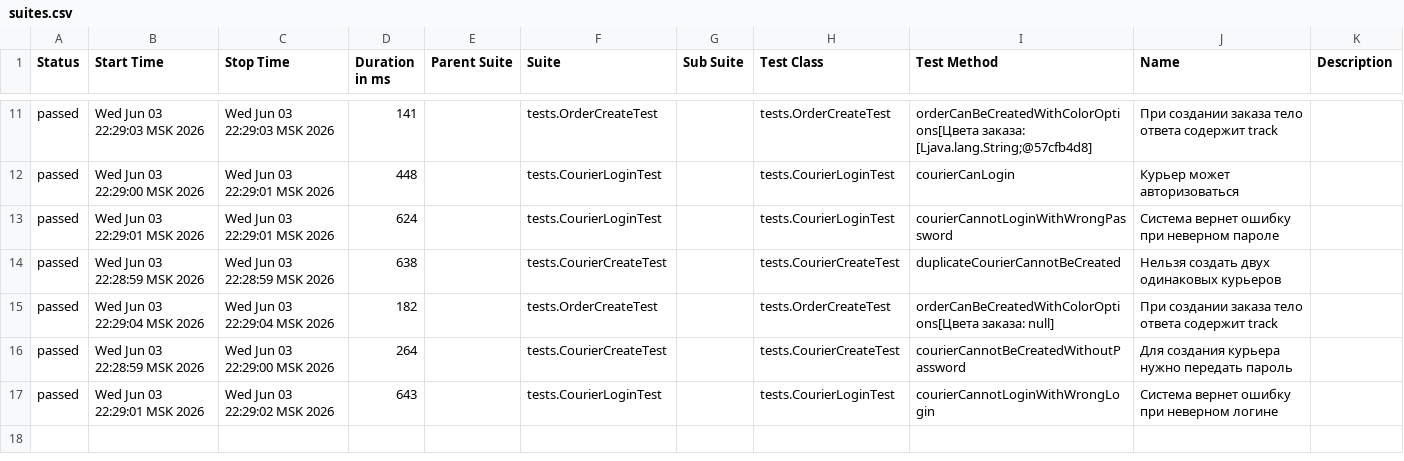
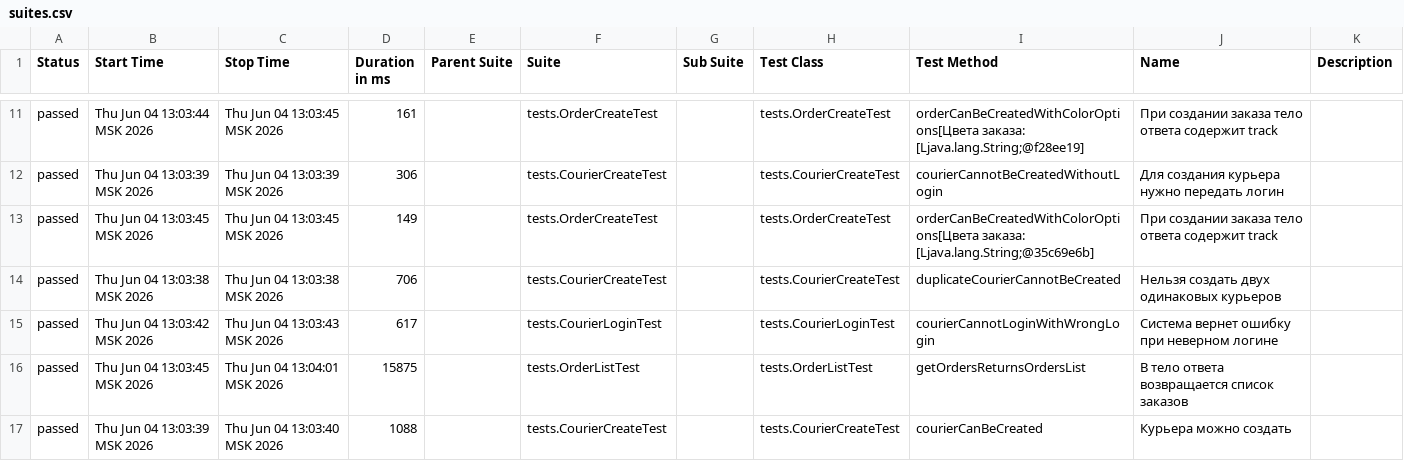
Before and after one commit to pavlova0385/Sprint-7, a CSV file: target/site/allure-maven-plugin/data/suites.csv, drawn as a sheet; only a part is shown, gaps mark what is left out; the diff covers the shown part only.

Commit message:
Fix: corrected syntax error in OrderCreateTest and restored Allure report

```diff
--- a/target/site/allure-maven-plugin/data/suites.csv
+++ b/target/site/allure-maven-plugin/data/suites.csv
@@ -11,7 +11,7 @@
-"passed","Wed Jun 03 22:29:03 MSK 2026","Wed Jun 03 22:29:03 MSK 2026","141","","tests.OrderCreateTest","","tests.OrderCreateTest","orderCanBeCreatedWithColorOptions[Цвета заказа: [Ljava.lang.String;@57cfb4d8]","При создании заказа тело ответа содержит track",""
-"passed","Wed Jun 03 22:29:00 MSK 2026","Wed Jun 03 22:29:01 MSK 2026","448","","tests.CourierLoginTest","","tests.CourierLoginTest","courierCanLogin","Курьер может авторизоваться",""
-"passed","Wed Jun 03 22:29:01 MSK 2026","Wed Jun 03 22:29:01 MSK 2026","624","","tests.CourierLoginTest","","tests.CourierLoginTest","courierCannotLoginWithWrongPassword","Система вернет ошибку при неверном пароле",""
-"passed","Wed Jun 03 22:28:59 MSK 2026","Wed Jun 03 22:28:59 MSK 2026","638","","tests.CourierCreateTest","","tests.CourierCreateTest","duplicateCourierCannotBeCreated","Нельзя создать двух одинаковых курьеров",""
-"passed","Wed Jun 03 22:29:04 MSK 2026","Wed Jun 03 22:29:04 MSK 2026","182","","tests.OrderCreateTest","","tests.OrderCreateTest","orderCanBeCreatedWithColorOptions[Цвета заказа: null]","При создании заказа тело ответа содержит track",""
-"passed","Wed Jun 03 22:28:59 MSK 2026","Wed Jun 03 22:29:00 MSK 2026","264","","tests.CourierCreateTest","","tests.CourierCreateTest","courierCannotBeCreatedWithoutPassword","Для создания курьера нужно передать пароль",""
-"passed","Wed Jun 03 22:29:01 MSK 2026","Wed Jun 03 22:29:02 MSK 2026","643","","tests.CourierLoginTest","","tests.CourierLoginTest","courierCannotLoginWithWrongLogin","Система вернет ошибку при неверном логине",""
+"passed","Thu Jun 04 13:03:44 MSK 2026","Thu Jun 04 13:03:45 MSK 2026","161","","tests.OrderCreateTest","","tests.OrderCreateTest","orderCanBeCreatedWithColorOptions[Цвета заказа: [Ljava.lang.String;@f28ee19]","При создании заказа тело ответа содержит track",""
+"passed","Thu Jun 04 13:03:39 MSK 2026","Thu Jun 04 13:03:39 MSK 2026","306","","tests.CourierCreateTest","","tests.CourierCreateTest","courierCannotBeCreatedWithoutLogin","Для создания курьера нужно передать логин",""
+"passed","Thu Jun 04 13:03:45 MSK 2026","Thu Jun 04 13:03:45 MSK 2026","149","","tests.OrderCreateTest","","tests.OrderCreateTest","orderCanBeCreatedWithColorOptions[Цвета заказа: [Ljava.lang.String;@35c69e6b]","При создании заказа тело ответа содержит track",""
+"passed","Thu Jun 04 13:03:38 MSK 2026","Thu Jun 04 13:03:38 MSK 2026","706","","tests.CourierCreateTest","","tests.CourierCreateTest","duplicateCourierCannotBeCreated","Нельзя создать двух одинаковых курьеров",""
+"passed","Thu Jun 04 13:03:42 MSK 2026","Thu Jun 04 13:03:43 MSK 2026","617","","tests.CourierLoginTest","","tests.CourierLoginTest","courierCannotLoginWithWrongLogin","Система вернет ошибку при неверном логине",""
+"passed","Thu Jun 04 13:03:45 MSK 2026","Thu Jun 04 13:04:01 MSK 2026","15875","","tests.OrderListTest","","tests.OrderListTest","getOrdersReturnsOrdersList","В тело ответа возвращается список заказов",""
+"passed","Thu Jun 04 13:03:39 MSK 2026","Thu Jun 04 13:03:40 MSK 2026","1088","","tests.CourierCreateTest","","tests.CourierCreateTest","courierCanBeCreated","Курьера можно создать",""
```
Also changed, not shown: 3 added rows, 3 removed rows and 27 edited cells elsewhere in this file, 48 other files.
